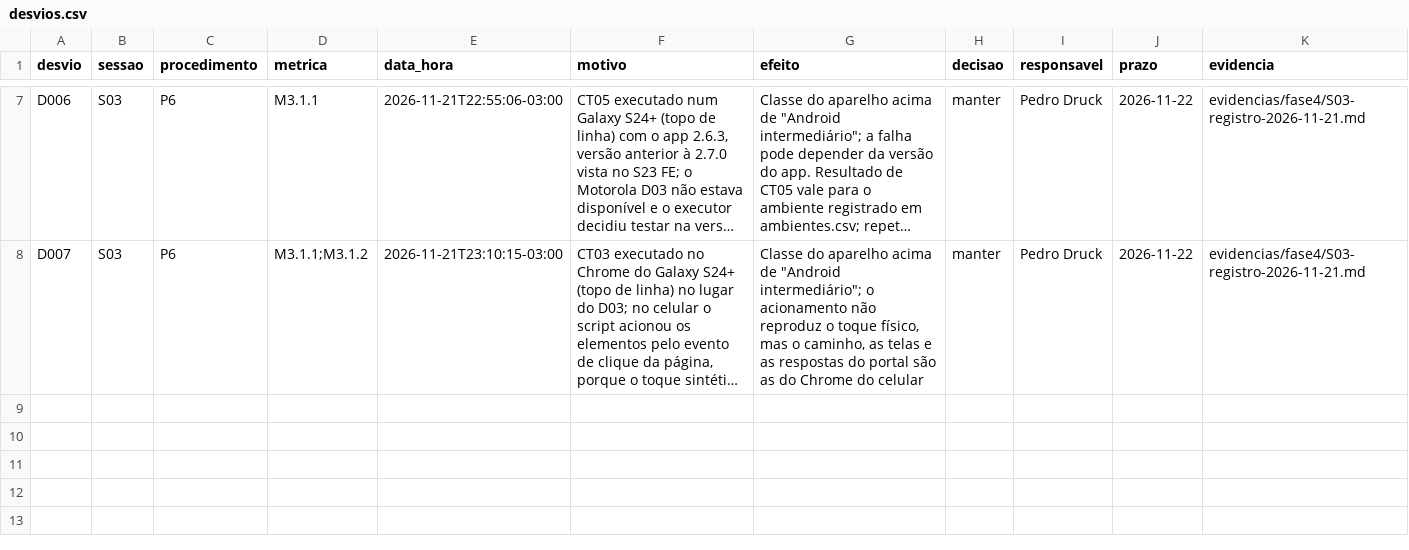
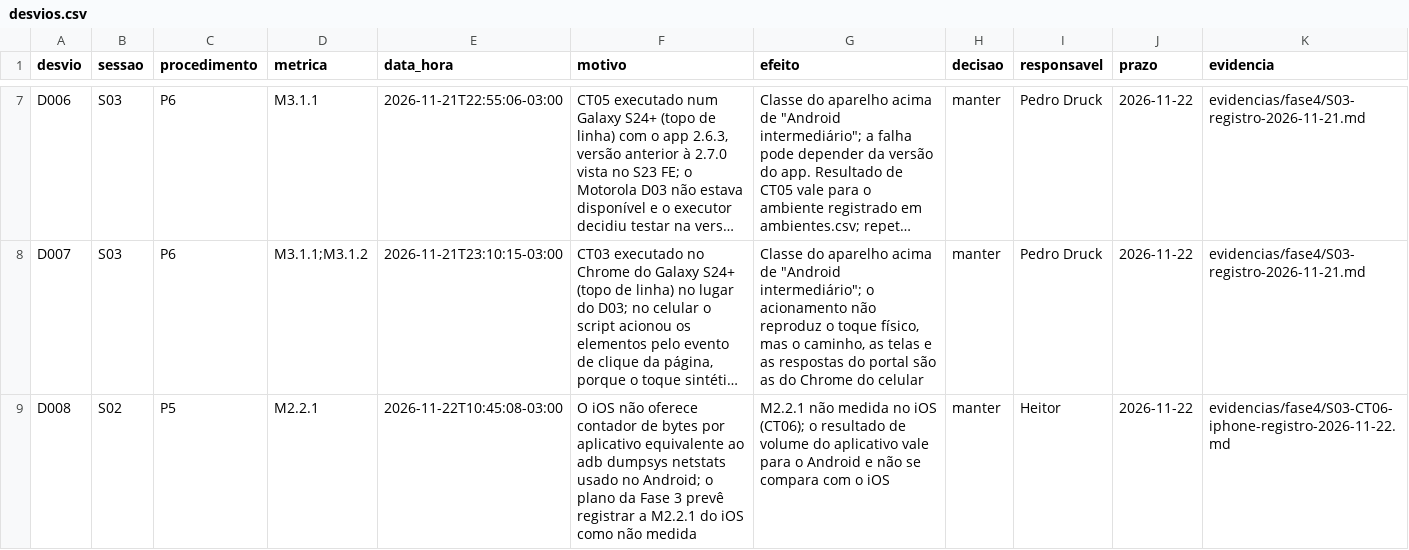
Before and after one commit to FCTE-Qualidade-de-Software-1/2026-2_T02_KATHERINE_JOHNSON, a CSV file: dados/brutos/desvios.csv, drawn as a sheet; only a part is shown, gaps mark what is left out; long unchanged cells end in …; the diff names each change by its address in the sheet, - before the commit and + after, or states it on an @@ line.

Commit message:
feat(fase4): registra o iPhone (D04, CT06) e o desvio D008 da M2.2.1 no iOS
- ambientes.csv: iPhone 16e de 128 GB, A18, 8 GB de RAM, tela 1170x2532,
  DETRAN-DF 2.7.1 e iOS 27.2.1 (build 24B156), a conferir em Ajustes antes
  da sessão; fps e métricas de rede vazios, porque o P6 não mede tempo
- desvios.csv: D008, M2.2.1 não medida no iOS por falta de contador por app
- novo registro em evidencias/fase4 com a origem de cada valor, as fontes e o
  que está pendente (bloco B04 com 3 tentativas e as 3 telas com login)
- nenhuma tentativa foi criada em tentativas.csv: o P6 no iPhone ainda não
  foi executado

Refs #47

```diff
--- a/dados/brutos/desvios.csv
+++ b/dados/brutos/desvios.csv
+row 9: D008 | S02 | P5 | M2.2.1 | 2026-11-22T10:45:08-03:00 | O iOS não oferece contador de bytes por aplicativo equivalente ao adb dumpsys netstats usado no Android; o plano da Fase 3 prevê registrar a M2.2.1 do iOS como não medida | M2.2.1 não medida no iOS (CT06); o resultado de volume do aplicativo vale para o Android e não se compara com o iOS | manter | Heitor | 2026-11-22 | evidencias/fase4/S03-CT06-iphone-registro-2026-11-22.md
```
Also changed, not shown: dados/brutos/ambientes.csv, 1 other file.
